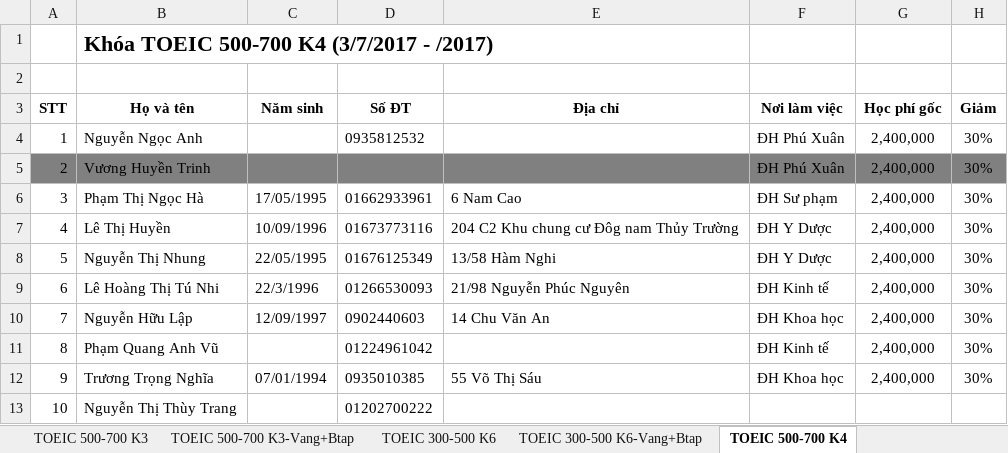
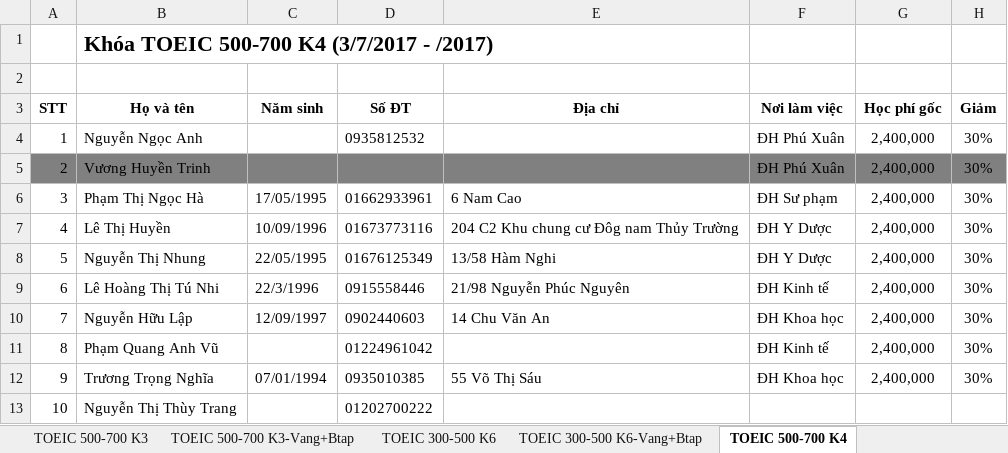
Before and after one commit to dhphong87/Success, an Excel workbook: Danh Sach Lop/Offline TOEIC.xlsm, sheet TOEIC 500-700 K4, drawn as a sheet; only a part is shown; values as stored, in another font and other column widths than the file's, no borders; the diff names each change by its address in the sheet, - before the commit and + after, or states it on an @@ line.

```diff
--- a/Danh Sach Lop/Offline TOEIC.xlsm (sheet TOEIC 500-700 K4)
+++ b/Danh Sach Lop/Offline TOEIC.xlsm (sheet TOEIC 500-700 K4)
-D9: 01266530093
+D9: 0915558446
```
Also changed, not shown: sheet TOEIC 300-500 K7, sheet TOEIC 300-500 K5, sheet TB Sinh nhật, Danh Sach Lop/Danh sach hoi.xlsx, Thu Chi 2017.xlsx.
